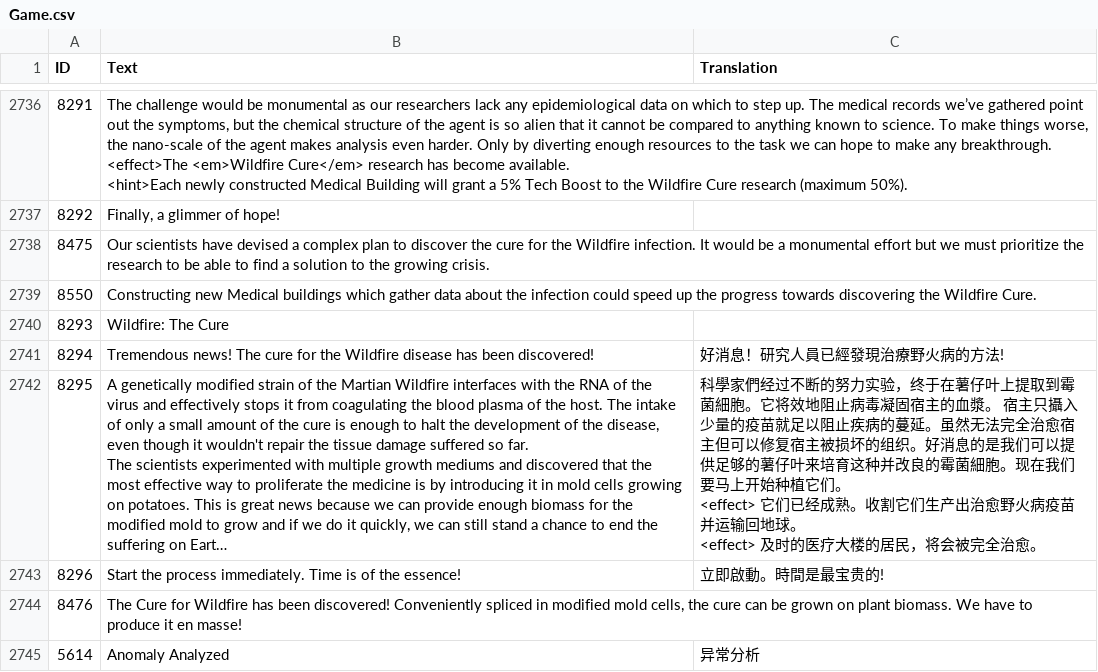
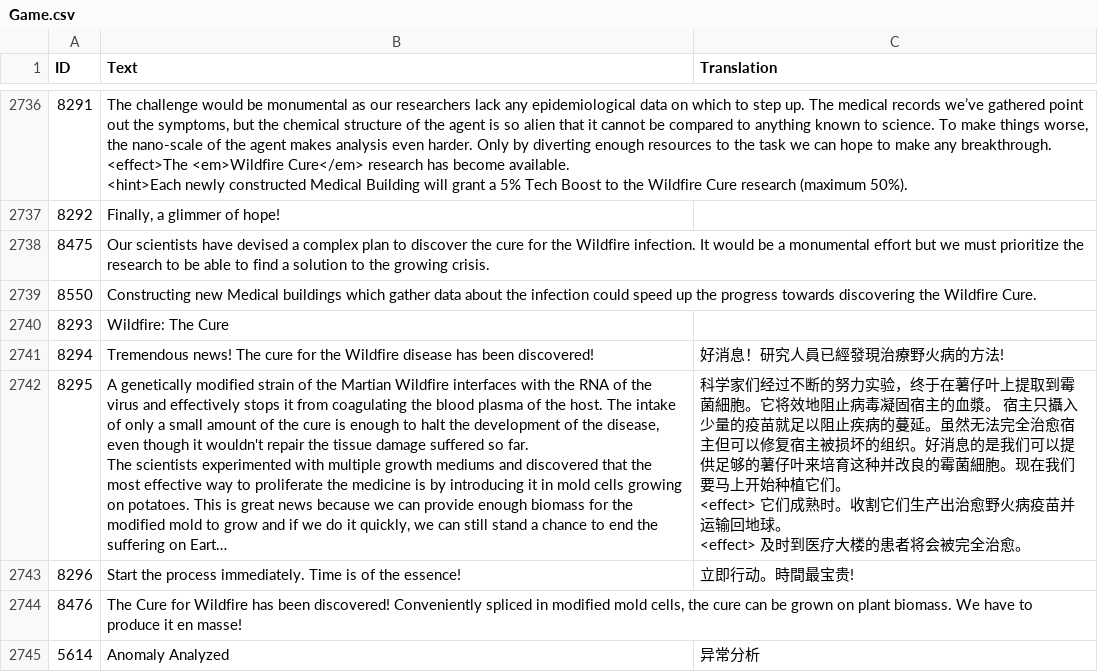
Before and after one commit to lihua06/survivingmars_trad_chinese, a CSV file: Trad Chinese/Game.csv, drawn as a sheet; only a part is shown, gaps mark what is left out; long unchanged cells end in …; ↵ is a line break in a cell; the diff names each change by its address in the sheet, - before the commit and + after, or states it on an @@ line.

Commit message:
Update Game.csv
修改部分词语，使之更加合理

```diff
--- a/Trad Chinese/Game.csv
+++ b/Trad Chinese/Game.csv
-C2742 (Translation): 科學家們经过不断的努力实验，终于在薯仔叶上提取到霉菌細胞。它将效地阻止病毒凝固宿主的血漿。 宿主只攝入少量的疫苗就足以阻止疾病的蔓延。虽然无法完全治愈宿主但可以修复宿主被损坏的组织。好消息的是我们可以提供足够的薯仔叶来培育这种并改良的霉菌細胞。现在我们要马上开始种植它们。 ↵ <effect> 它们已经成熟。收割它们生产出治愈野火病疫苗并运输回地球。 ↵ <effect> 及时的医疗大楼的居民，将会被完…
+C2742 (Translation): 科学家们经过不断的努力实验，终于在薯仔叶上提取到霉菌細胞。它将效地阻止病毒凝固宿主的血漿。 宿主只攝入少量的疫苗就足以阻止疾病的蔓延。虽然无法完全治愈宿主但可以修复宿主被损坏的组织。好消息的是我们可以提供足够的薯仔叶来培育这种并改良的霉菌細胞。现在我们要马上开始种植它们。 ↵ <effect> 它们成熟时。收割它们生产出治愈野火病疫苗并运输回地球。 ↵ <effect> 及时到医疗大楼的患者将会被完…
-C2743 (Translation): 立即啟動。時間是最宝贵的!
+C2743 (Translation): 立即行动。時間最宝贵!
```
